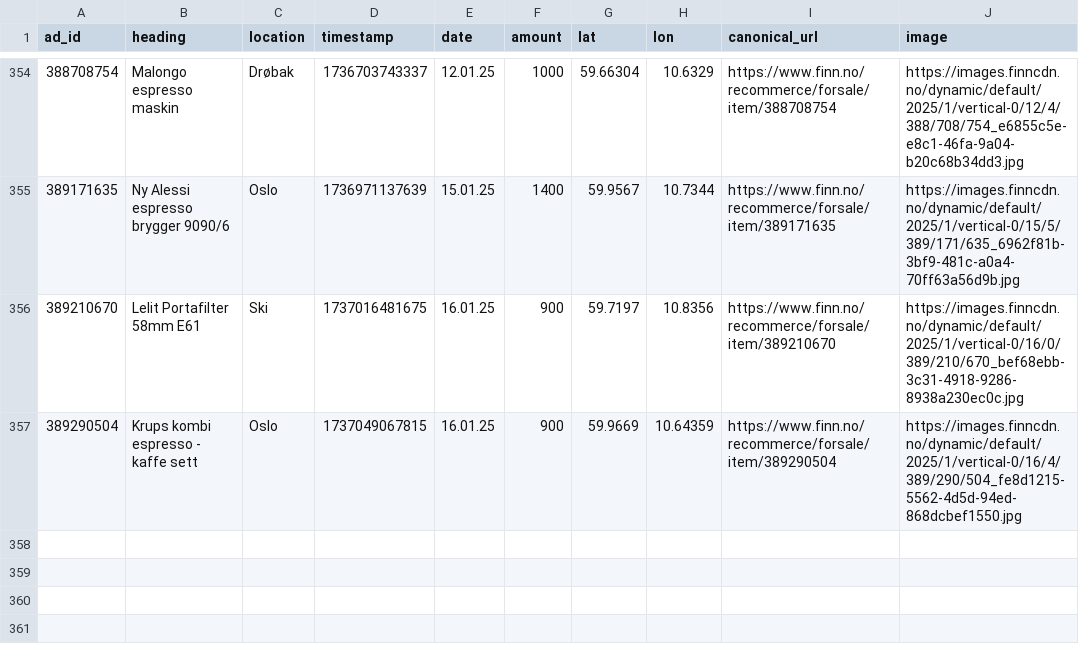
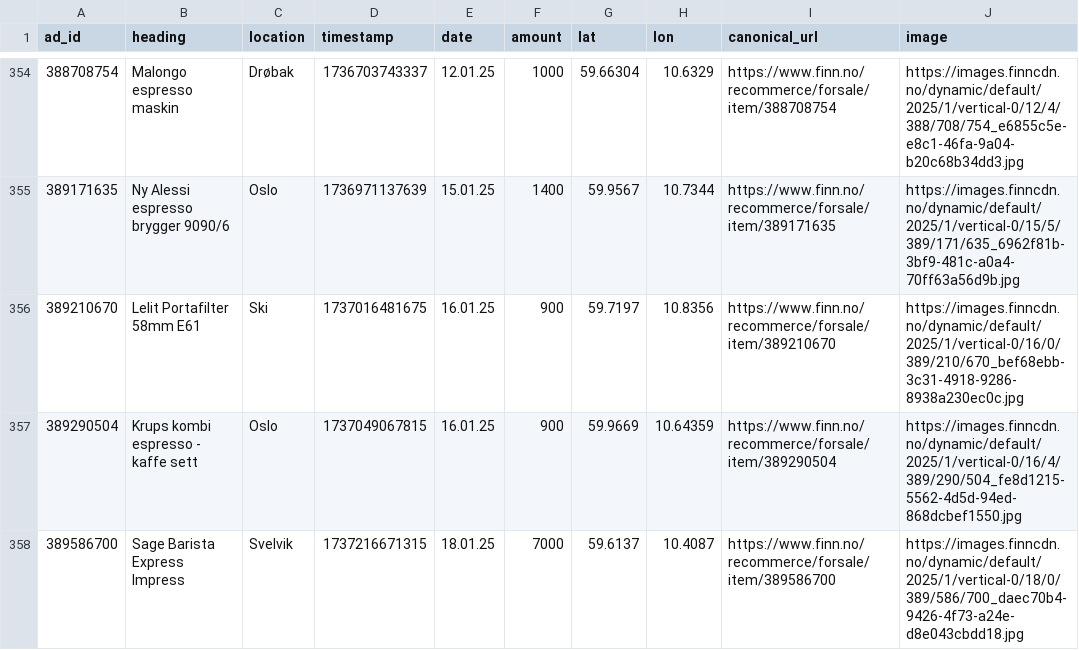
Before and after one commit to aslak01/espresso, a CSV file: data/espresso.csv, drawn as a sheet; only a part is shown, gaps mark what is left out.

```diff
--- a/data/espresso.csv
+++ b/data/espresso.csv
@@ -357 +357,2 @@ ad_id,heading,location,timestamp,date,amount,lat,lon,canonical_url,image
 389290504,Krups kombi espresso - kaffe  sett,Oslo,1737049067815,16.01.25,900,59.9669,10.64359,https://www.finn.no/recommerce/forsale/item/389290504,https://images.finncdn.no/dynamic/default/2025/1/vertical-0/16/4/389/290/504_fe8d1215-5562-4d5d-94ed-868dcbef1550.jpg
+389586700,Sage Barista Express Impress,Svelvik,1737216671315,18.01.25,7000,59.6137,10.4087,https://www.finn.no/recommerce/forsale/item/389586700,https://images.finncdn.no/dynamic/default/2025/1/vertical-0/18/0/389/586/700_daec70b4-9426-4f73-a24e-d8e043cbdd18.jpg
```
